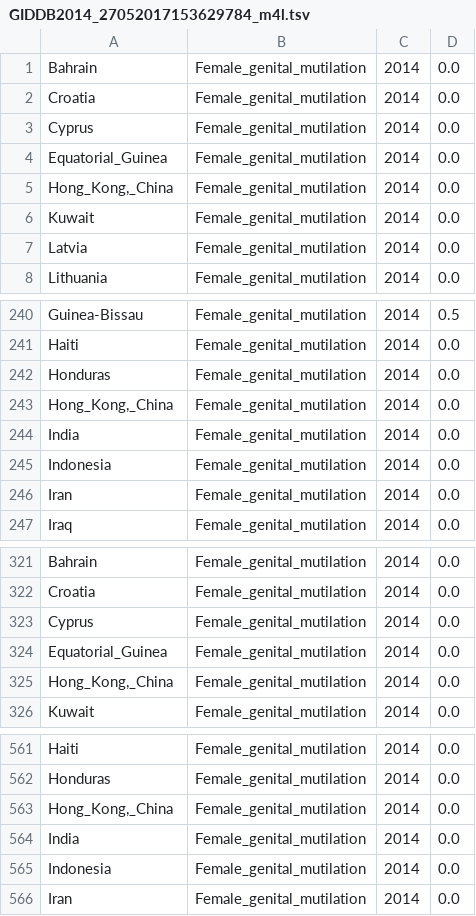
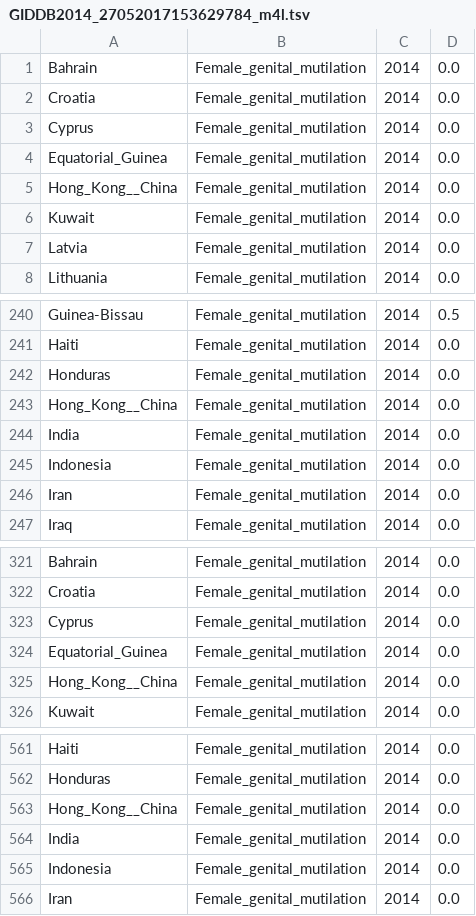
Before and after one commit to jimenaRL/sonification, a TSV file: data/oced/development/GIDDB2014_27052017153629784_m4l.tsv, drawn as a sheet; only a part is shown, gaps mark what is left out.

Commit message:
Fix semicolon in data names

```diff
--- a/data/oced/development/GIDDB2014_27052017153629784_m4l.tsv
+++ b/data/oced/development/GIDDB2014_27052017153629784_m4l.tsv
@@ -4,3 +4,3 @@ Cyprus	Female_genital_mutilation	2014	0.0
 Equatorial_Guinea	Female_genital_mutilation	2014	0.0
-Hong_Kong,_China	Female_genital_mutilation	2014	0.0
+Hong_Kong__China	Female_genital_mutilation	2014	0.0
 Kuwait	Female_genital_mutilation	2014	0.0
@@ -242,3 +242,3 @@ Haiti	Female_genital_mutilation	2014	0.0
 Honduras	Female_genital_mutilation	2014	0.0
-Hong_Kong,_China	Female_genital_mutilation	2014	0.0
+Hong_Kong__China	Female_genital_mutilation	2014	0.0
 India	Female_genital_mutilation	2014	0.0
@@ -324,3 +324,3 @@ Cyprus	Female_genital_mutilation	2014	0.0
 Equatorial_Guinea	Female_genital_mutilation	2014	0.0
-Hong_Kong,_China	Female_genital_mutilation	2014	0.0
+Hong_Kong__China	Female_genital_mutilation	2014	0.0
 Kuwait	Female_genital_mutilation	2014	0.0
@@ -562,3 +562,3 @@ Haiti	Female_genital_mutilation	2014	0.0
 Honduras	Female_genital_mutilation	2014	0.0
-Hong_Kong,_China	Female_genital_mutilation	2014	0.0
+Hong_Kong__China	Female_genital_mutilation	2014	0.0
 India	Female_genital_mutilation	2014	0.0
```
Also changed, not shown: data/oced/education/GENDER_EDU_06112016140116188_m4l.tsv, data/oced/education/GENDER_EDU_06112016140132095_m4l.tsv, 16 other files.
